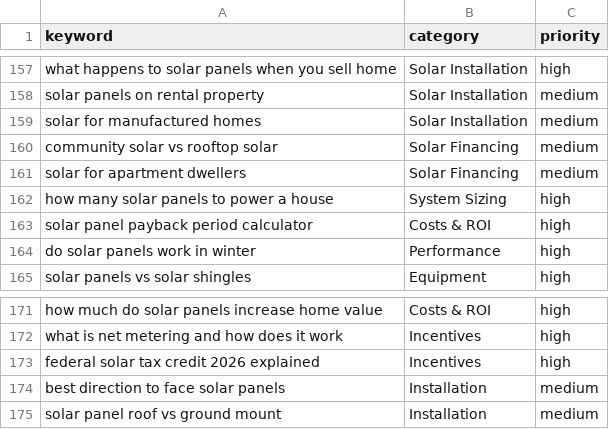
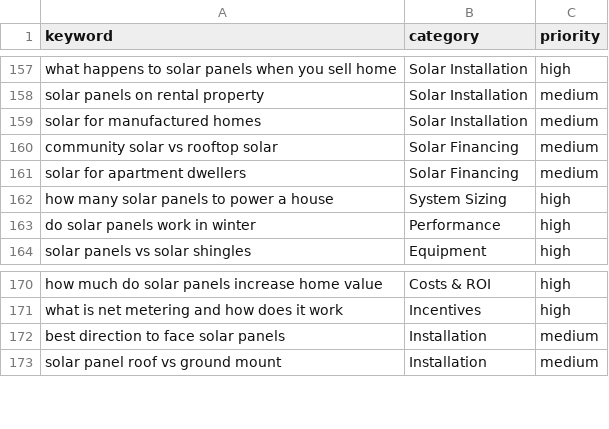
Before and after one commit to peacoat-sites/solar-planner-guide, a CSV file: keywords.csv, drawn as a sheet; only a part is shown, gaps mark what is left out.

```diff
--- a/keywords.csv
+++ b/keywords.csv
@@ -162,3 +162,2 @@ solar for apartment dwellers,Solar Financing,medium
 how many solar panels to power a house,System Sizing,high
-solar panel payback period calculator,Costs & ROI,high
 do solar panels work in winter,Performance,high
@@ -172,3 +171,2 @@ how much do solar panels increase home value,Costs & ROI,high
 what is net metering and how does it work,Incentives,high
-federal solar tax credit 2026 explained,Incentives,high
 best direction to face solar panels,Installation,medium
```
